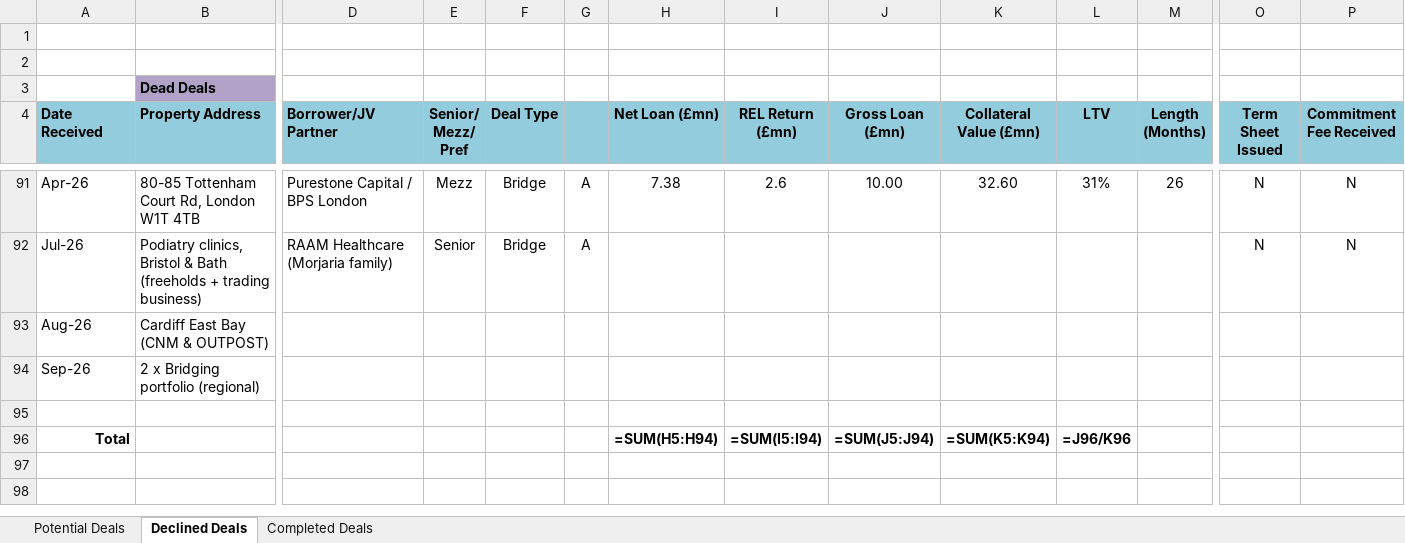
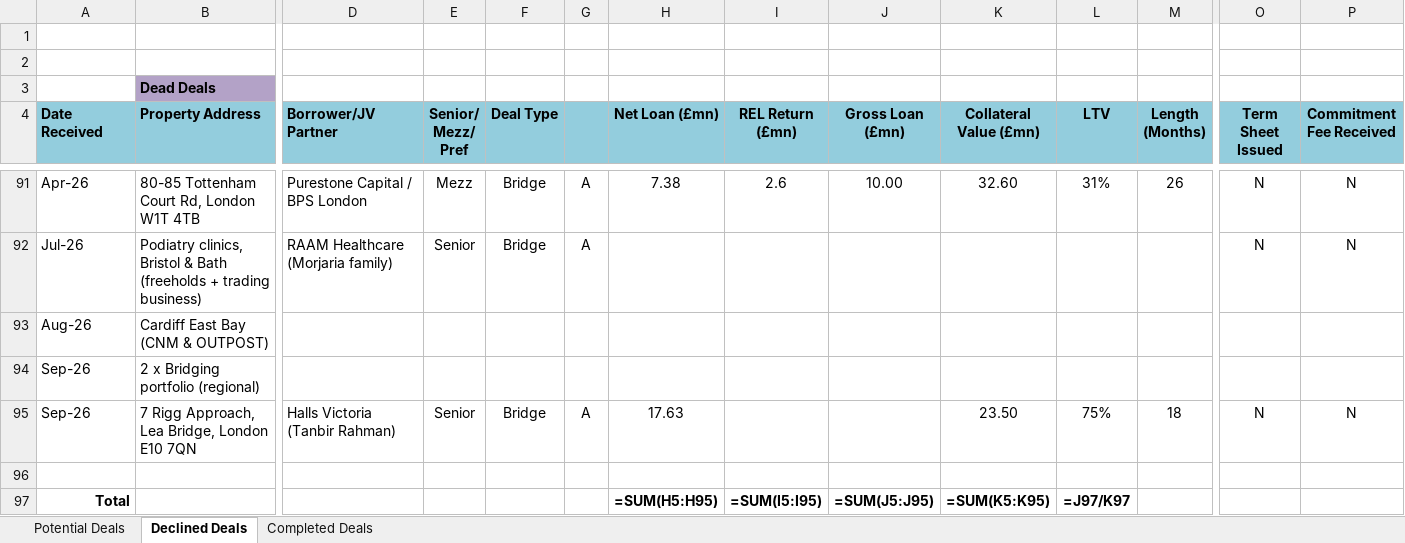
Before and after one commit to slakhani123/dealsheet, an Excel workbook: Deals_Sheet_REL.xlsx, sheet Declined Deals, drawn as a sheet; only a part is shown, gaps mark what is left out; values as stored, in another font and other column widths than the file's, no borders; formulas without a stored value are shown as written; addresses are those after the commit; rows hold the shown columns only; the diff names each change by its address in the sheet, - before the commit and + after, or states it on an @@ line.

```diff
--- a/Deals_Sheet_REL.xlsx (sheet Declined Deals)
+++ b/Deals_Sheet_REL.xlsx (sheet Declined Deals)
+row 95: Sep-26 | 7 Rigg Approach, Lea Bridge, London E10 7QN | Halls Victoria (Tanbir Rahman) | Senior | Bridge | A | 17.63 |  |  | 23.50 | 75% | 18 | N | N
-H97 (Net Loan (£mn)): =SUM(H5:H94)
+H97 (Net Loan (£mn)): =SUM(H5:H95)
-I97 (REL Return (£mn)): =SUM(I5:I94)
+I97 (REL Return (£mn)): =SUM(I5:I95)
-J97 (Gross Loan (£mn)): =SUM(J5:J94)
+J97 (Gross Loan (£mn)): =SUM(J5:J95)
-K97 (Collateral Value (£mn)): =SUM(K5:K94)
+K97 (Collateral Value (£mn)): =SUM(K5:K95)
-L97 (LTV): =J96/K96
+L97 (LTV): =J97/K97
```
Also changed, not shown: sheet Potential Deals, 2 other files.
